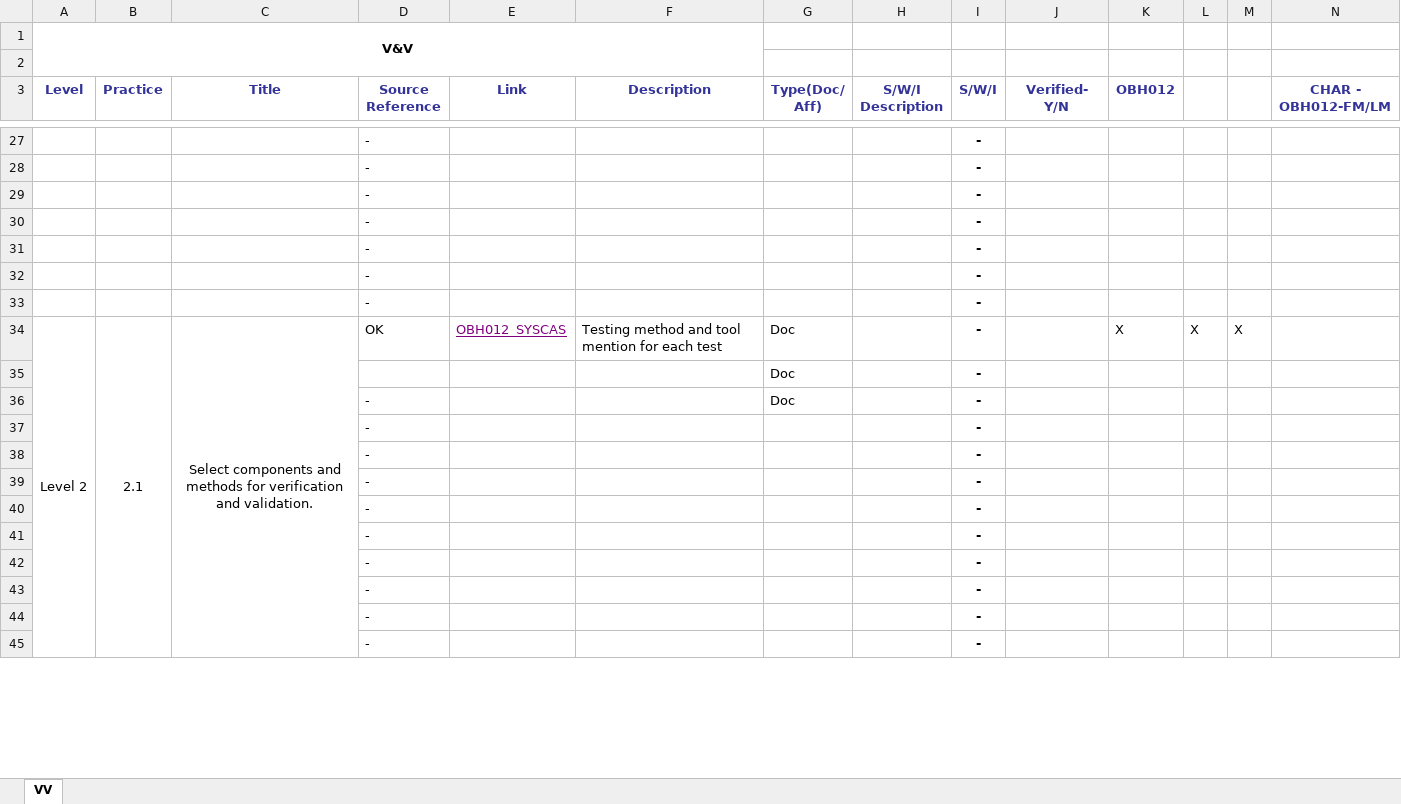
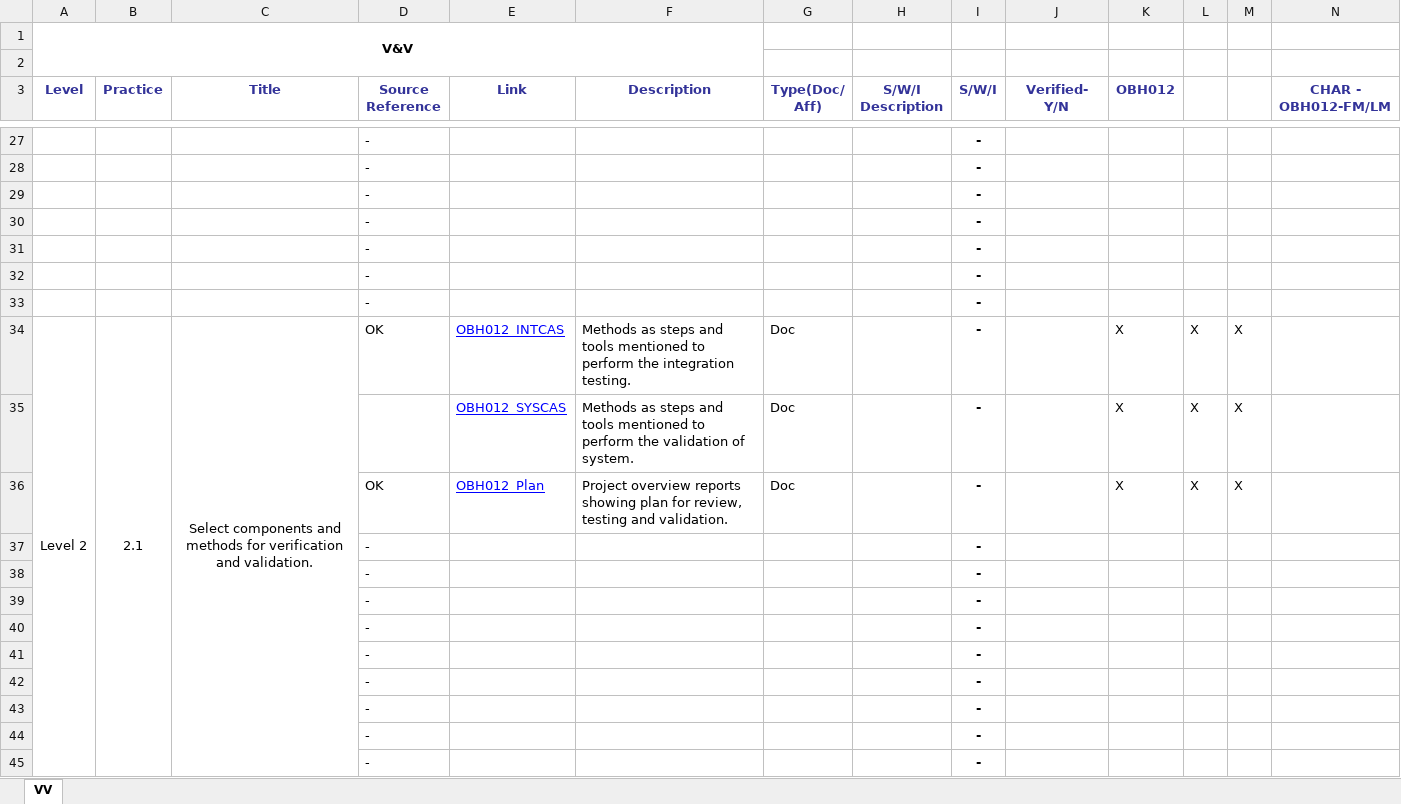
Before and after one commit to JalajMathur/PEG_2022, an Excel workbook: PIID/VV.xlsx, sheet VV, drawn as a sheet; only a part is shown, gaps mark what is left out; values as stored, in another font and other column widths than the file's, no borders; conditional formats not drawn; removed rows and columns are numbered as before the commit, all else as after; the diff covers the shown part only; the diff names each change by its address in the sheet, - before the commit and + after, or states it on an @@ line.

Commit message:
Updated the VV PIIDs

```diff
--- a/PIID/VV.xlsx (sheet VV)
+++ b/PIID/VV.xlsx (sheet VV)
-A34:A78 merged
+A34:A78 merged
-E34 (Link): OBH012_SYSCAS
+E34 (Link): OBH012_INTCAS
-E34 text colour: #800080
+E34 text colour: #0000FF
-F34 (Description): Testing method and tool mention for each test
+F34 (Description): Methods as steps and tools mentioned to perform the integration testing.
-row 35:  |  |  |  |  |  | Doc |  | -
-row 36:  |  |  | - |  |  | Doc |  | -
+row 35:  |  |  |  | OBH012_SYSCAS | Methods as steps and tools mentioned to perform the validation of system. | Doc |  | - |  | X | X | X
+row 36:  |  |  | OK | OBH012_Plan | Project overview reports showing plan for review, testing and validation. | Doc |  | - |  | X | X | X
```
Also changed, not shown: 6 added rows, 6 removed rows, 12 moved rows, 16 edited cells, cell formats and merged cells elsewhere in this sheet, formulas that keep their value.
